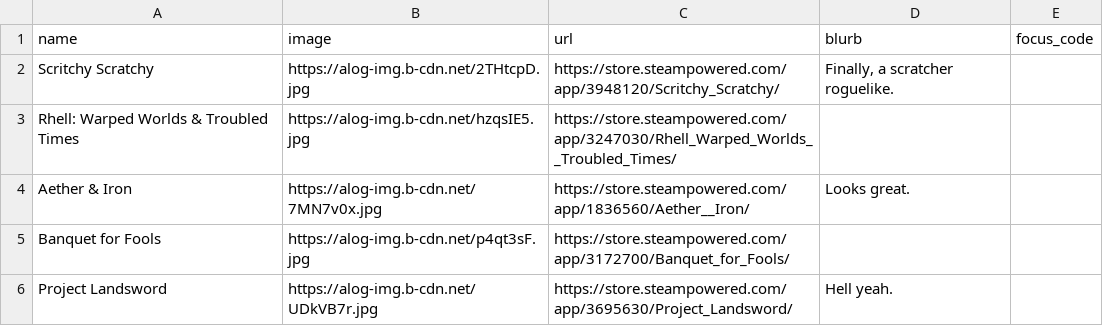
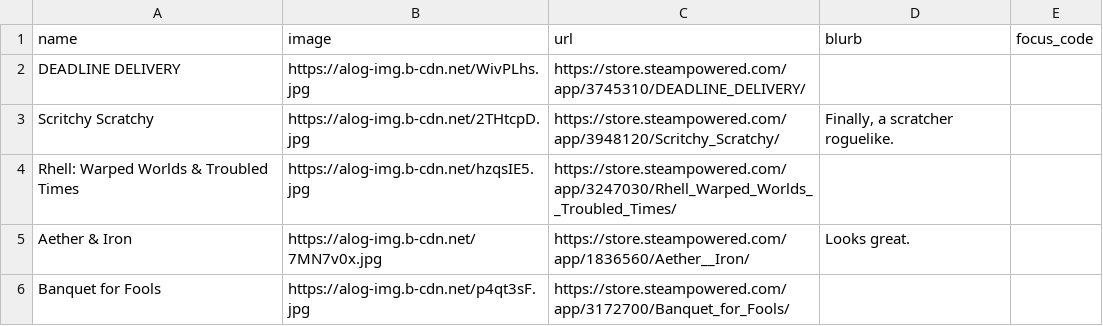
Before and after one commit to RaycatWhoDat/games-list, a CSV file: public/games.csv, drawn as a sheet; only a part is shown; the shorter side is filled out with more unchanged rows.

Commit message:
Update games.csv

```diff
--- a/public/games.csv
+++ b/public/games.csv
@@ -1,2 +1,3 @@
 "name","image","url","blurb","focus_code"
+"DEADLINE DELIVERY","https://alog-img.b-cdn.net/WivPLhs.jpg","https://store.steampowered.com/app/3745310/DEADLINE_DELIVERY/","",""
 "Scritchy Scratchy","https://alog-img.b-cdn.net/2THtcpD.jpg","https://store.steampowered.com/app/3948120/Scritchy_Scratchy/","Finally, a scratcher roguelike.",""
```
